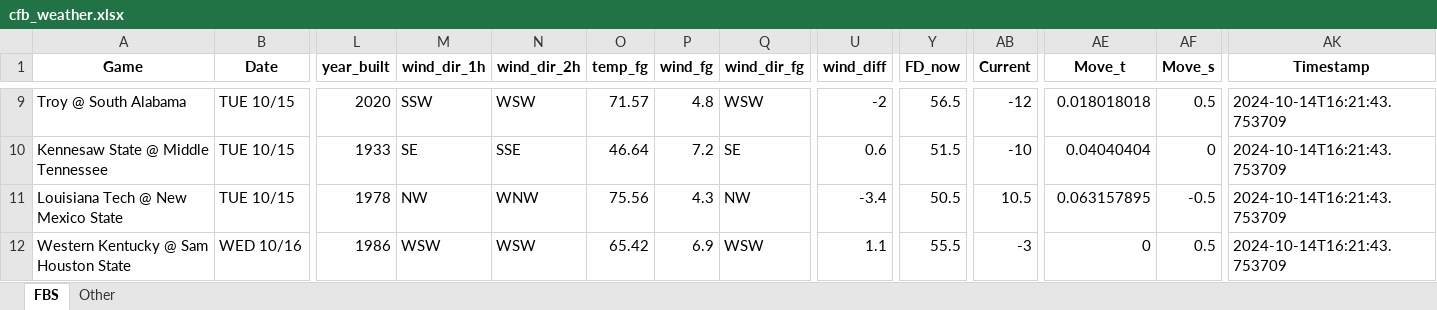
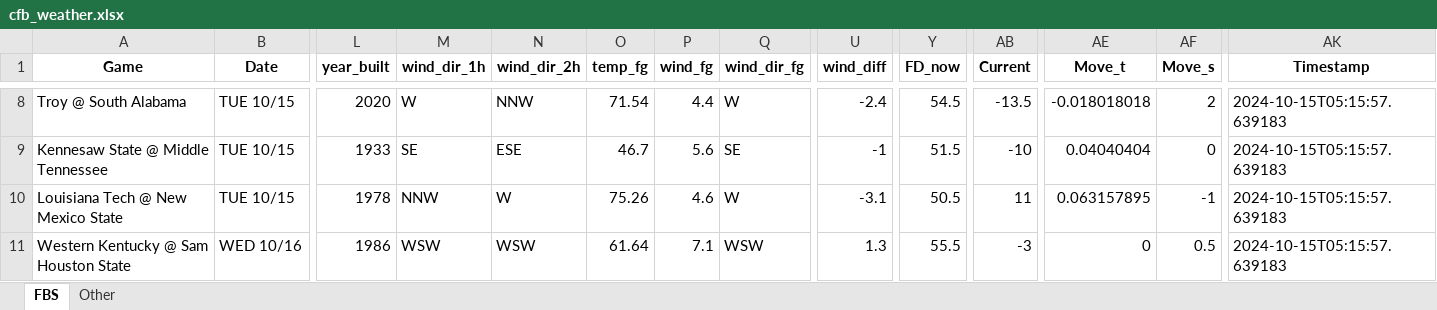
Before and after one commit to mslade50/football_weather, an Excel workbook: cfb_weather.xlsx, sheet FBS, drawn as a sheet; only a part is shown, gaps mark what is left out; values as stored, in another font and other column widths than the file's, no borders; addresses are those after the commit; the diff covers the shown part only; the diff names each change by its address in the sheet, - before the commit and + after, or states it on an @@ line.

Commit message:
Update cfb_weather.xlsx with Timestamp 2024-10-15T05:15:57.639183

```diff
--- a/cfb_weather.xlsx (sheet FBS)
+++ b/cfb_weather.xlsx (sheet FBS)
-M8 (wind_dir_1h): SSW
+M8 (wind_dir_1h): W
-N8 (wind_dir_2h): WSW
+N8 (wind_dir_2h): NNW
-O8 (temp_fg): 71.57
+O8 (temp_fg): 71.54
-P8 (wind_fg): 4.8
+P8 (wind_fg): 4.4
-Q8 (wind_dir_fg): WSW
+Q8 (wind_dir_fg): W
-U8 (wind_diff): -2
+U8 (wind_diff): -2.4
-Y8 (FD_now): 56.5
+Y8 (FD_now): 54.5
-AB8 (Current): -12
+AB8 (Current): -13.5
-AE8 (Move_t): 0.018018018
+AE8 (Move_t): -0.018018018
-AF8 (Move_s): 0.5
+AF8 (Move_s): 2
-AK8:AK11 (Timestamp): 2024-10-14T16:21:43.753709
+AK8:AK11 (Timestamp): 2024-10-15T05:15:57.639183
-N9 (wind_dir_2h): SSE
+N9 (wind_dir_2h): ESE
-O9 (temp_fg): 46.64
+O9 (temp_fg): 46.7
-P9 (wind_fg): 7.2
+P9 (wind_fg): 5.6
-U9 (wind_diff): 0.6
+U9 (wind_diff): -1
-M10 (wind_dir_1h): NW
+M10 (wind_dir_1h): NNW
-N10 (wind_dir_2h): WNW
+N10 (wind_dir_2h): W
-O10 (temp_fg): 75.56
+O10 (temp_fg): 75.26
-P10 (wind_fg): 4.3
+P10 (wind_fg): 4.6
-Q10 (wind_dir_fg): NW
+Q10 (wind_dir_fg): W
-U10 (wind_diff): -3.4
+U10 (wind_diff): -3.1
-AB10 (Current): 10.5
+AB10 (Current): 11
-AF10 (Move_s): -0.5
+AF10 (Move_s): -1
-O11 (temp_fg): 65.42
+O11 (temp_fg): 61.64
-P11 (wind_fg): 6.9
+P11 (wind_fg): 7.1
-U11 (wind_diff): 1.1
+U11 (wind_diff): 1.3
```
Also changed, not shown: 4 added rows, 4 removed rows and 329 edited cells elsewhere in this sheet, sheet Other.
